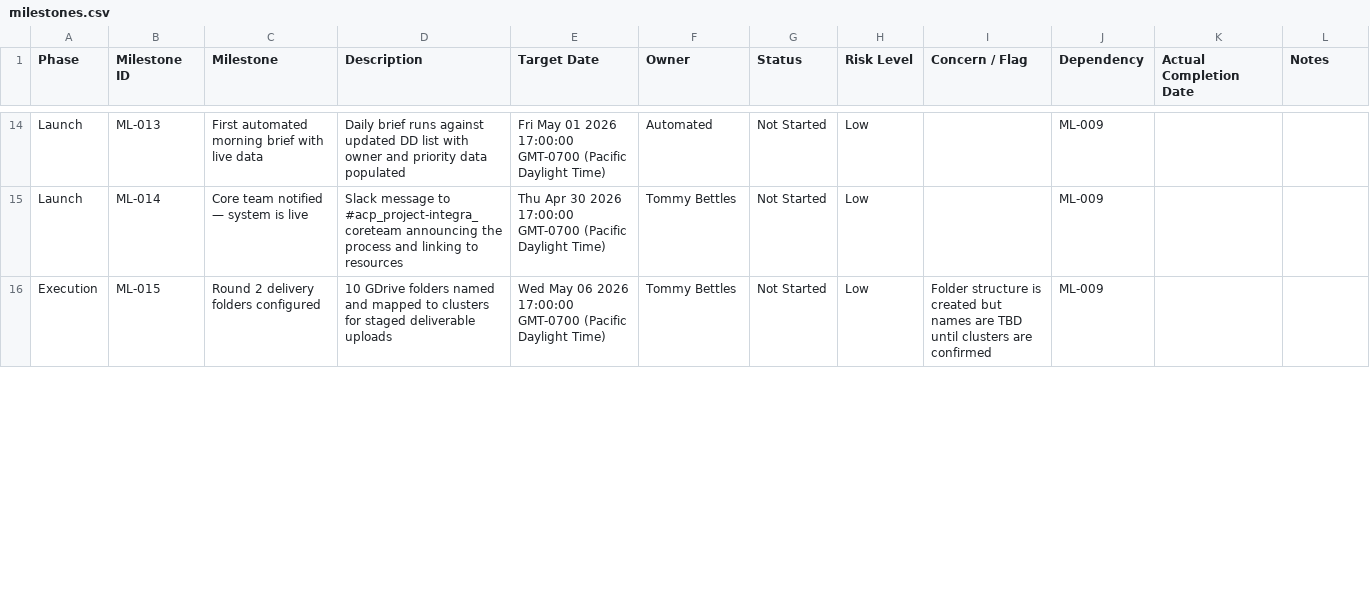
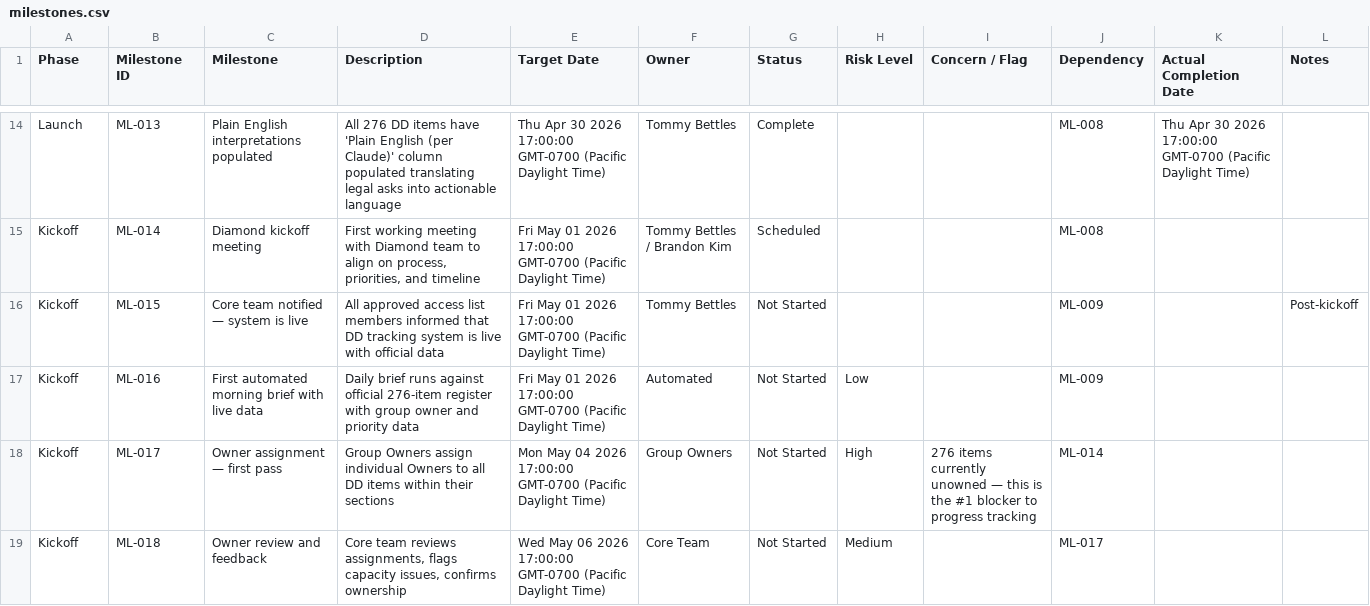
Before and after one commit to tbettles-code/integra-dd-data, a CSV file: data/milestones.csv, drawn as a sheet; only a part is shown, gaps mark what is left out; the diff covers the shown part only; the diff names each change by its address in the sheet, - before the commit and + after, or states it on an @@ line.

```diff
--- a/data/milestones.csv
+++ b/data/milestones.csv
-C14 (Milestone): First automated morning brief with live data
+C14 (Milestone): Plain English interpretations populated
-D14 (Description): Daily brief runs against updated DD list with owner and priority data populated
+D14 (Description): All 276 DD items have 'Plain English (per Claude)' column populated translating legal asks into actionable language
-E14 (Target Date): Fri May 01 2026 17:00:00…
+E14 (Target Date): Thu Apr 30 2026 17:00:00…
-F14 (Owner): Automated
+F14 (Owner): Tommy Bettles
-G14 (Status): Not Started
+G14 (Status): Complete
-H14:H16 (Risk Level): Low
+H14:H16 (Risk Level): (empty)
-J14:J15 (Dependency): ML-009
+J14:J15 (Dependency): ML-008
-K14 (Actual Completion Date): (empty)
+K14 (Actual Completion Date): Thu Apr 30 2026 17:00:00 GMT-0700 (Pacific Daylight Time)
-A15 (Phase): Launch
+A15 (Phase): Kickoff
-C15 (Milestone): Core team notified — system is live
+C15 (Milestone): Diamond kickoff meeting
-D15 (Description): Slack message to #acp_project-integra_coreteam announcing the process and linking to resources
+D15 (Description): First working meeting with Diamond team to align on process, priorities, and timeline
-E15 (Target Date): Thu Apr 30 2026 17:00:00…
+E15 (Target Date): Fri May 01 2026 17:00:00…
-F15 (Owner): Tommy Bettles
+F15 (Owner): Tommy Bettles / Brandon Kim
-G15 (Status): Not Started
+G15 (Status): Scheduled
-A16 (Phase): Execution
+A16 (Phase): Kickoff
-C16 (Milestone): Round 2 delivery folders configured
+C16 (Milestone): Core team notified — system is live
-D16 (Description): 10 GDrive folders named and mapped to clusters for staged deliverable uploads
+D16 (Description): All approved access list members informed that DD tracking system is live with official data
-E16 (Target Date): Wed May 06 2026 17:00:00…
+E16 (Target Date): Fri May 01 2026 17:00:00…
-I16 (Concern / Flag): Folder structure is created but names are TBD until clusters are confirmed
+I16 (Concern / Flag): (empty)
-L16 (Notes): (empty)
+L16 (Notes): Post-kickoff
+row 17: Kickoff | ML-016 | First automated morning brief with live data | Daily brief runs against official 276-item register with group owner and priority data | Fri May 01 2026 17:00:00 GMT-0700 (Pacific Daylight Time) | Automated | Not Started | Low |  | ML-009
+row 18: Kickoff | ML-017 | Owner assignment — first pass | Group Owners assign individual Owners to all DD items within their sections | Mon May 04 2026 17:00:00 GMT-0700 (Pacific Daylight Time) | Group Owners | Not Started | High | 276 items currently unowned — this is the #1 blocker to progress tracking | ML-014
+row 19: Kickoff | ML-018 | Owner review and feedback | Core team reviews assignments, flags capacity issues, confirms ownership | Wed May 06 2026 17:00:00 GMT-0700 (Pacific Daylight Time) | Core Team | Not Started | Medium |  | ML-017
```
Also changed, not shown: 1 added row and 59 edited cells elsewhere in this file.
